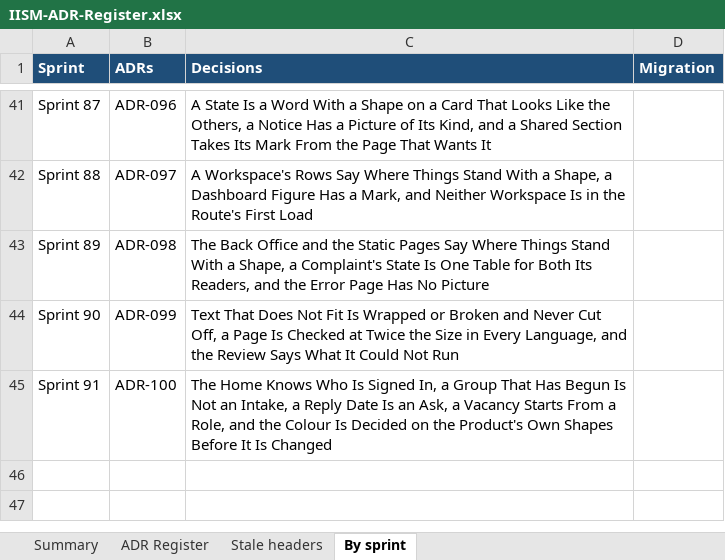
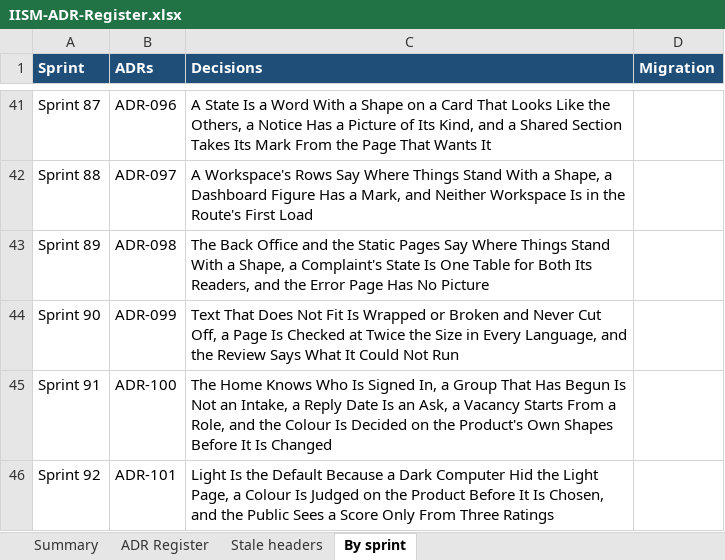
Before and after one commit to hegdekattehnew/iism, an Excel workbook: docs/adr/IISM-ADR-Register.xlsx, sheet By sprint, drawn as a sheet; only a part is shown, gaps mark what is left out; values as stored, in another font and other column widths than the file's, no borders; the diff names each change by its address in the sheet, - before the commit and + after, or states it on an @@ line.

```diff
--- a/docs/adr/IISM-ADR-Register.xlsx (sheet By sprint)
+++ b/docs/adr/IISM-ADR-Register.xlsx (sheet By sprint)
+row 46: Sprint 92 | ADR-101 | Light Is the Default Because a Dark Computer Hid the Light Page, a Colour Is Judged on the Product Before It Is Chosen, and the Public Sees a Score Only From Three Ratings
```
Also changed, not shown: sheet ADR Register, sheet Summary, 37 other files.
